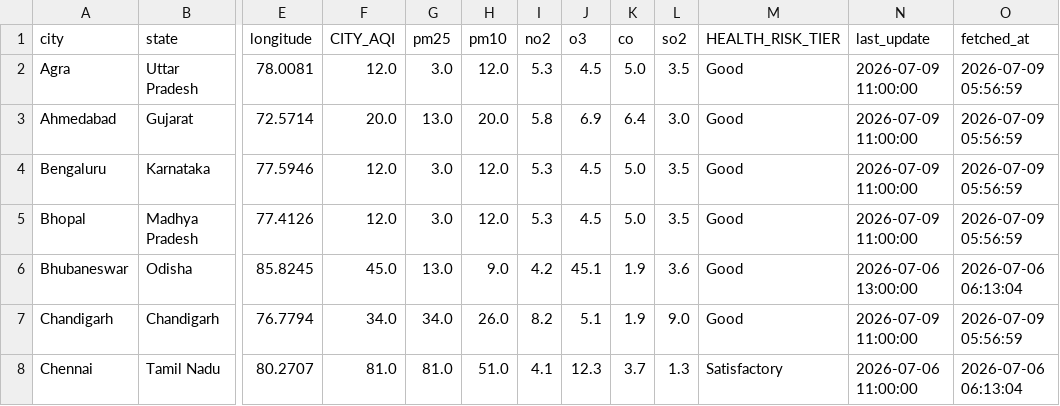
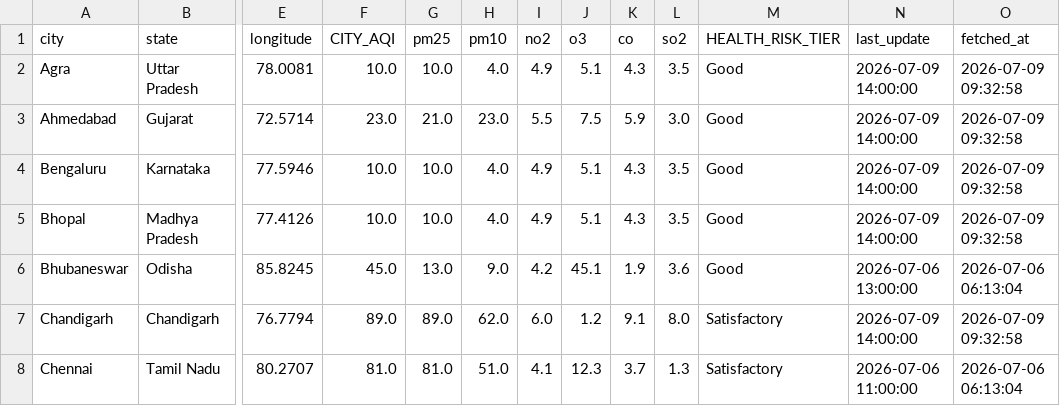
Before and after one commit to Sxdarksoul/AQI-pipeline, a CSV file: aqi_latest.csv, drawn as a sheet; only a part is shown, gaps mark what is left out; the diff covers the shown part only; the diff names each change by its address in the sheet, - before the commit and + after, or states it on an @@ line.

```diff
--- a/aqi_latest.csv
+++ b/aqi_latest.csv
-F2 (CITY_AQI): 12.0
+F2 (CITY_AQI): 10.0
-G2 (pm25): 3.0
+G2 (pm25): 10.0
-H2 (pm10): 12.0
+H2 (pm10): 4.0
-I2 (no2): 5.3
+I2 (no2): 4.9
-J2 (o3): 4.5
+J2 (o3): 5.1
-K2 (co): 5.0
+K2 (co): 4.3
-N2:N5 (last_update): 2026-07-09 11:00:00
+N2:N5 (last_update): 2026-07-09 14:00:00
-O2:O5 (fetched_at): 2026-07-09 05:56:59
+O2:O5 (fetched_at): 2026-07-09 09:32:58
-F3 (CITY_AQI): 20.0
+F3 (CITY_AQI): 23.0
-G3 (pm25): 13.0
+G3 (pm25): 21.0
-H3 (pm10): 20.0
+H3 (pm10): 23.0
-I3 (no2): 5.8
+I3 (no2): 5.5
-J3 (o3): 6.9
+J3 (o3): 7.5
-K3 (co): 6.4
+K3 (co): 5.9
-F4:F5 (CITY_AQI): 12.0
+F4:F5 (CITY_AQI): 10.0
-G4:G5 (pm25): 3.0
+G4:G5 (pm25): 10.0
-H4:H5 (pm10): 12.0
+H4:H5 (pm10): 4.0
-I4:I5 (no2): 5.3
+I4:I5 (no2): 4.9
-J4:J5 (o3): 4.5
+J4:J5 (o3): 5.1
-K4:K5 (co): 5.0
+K4:K5 (co): 4.3
-F7 (CITY_AQI): 34.0
+F7 (CITY_AQI): 89.0
-G7 (pm25): 34.0
+G7 (pm25): 89.0
-H7 (pm10): 26.0
+H7 (pm10): 62.0
-I7 (no2): 8.2
+I7 (no2): 6.0
-J7 (o3): 5.1
+J7 (o3): 1.2
-K7 (co): 1.9
+K7 (co): 9.1
-L7 (so2): 9.0
+L7 (so2): 8.0
-M7 (HEALTH_RISK_TIER): Good
+M7 (HEALTH_RISK_TIER): Satisfactory
-N7 (last_update): 2026-07-09 11:00:00
+N7 (last_update): 2026-07-09 14:00:00
-O7 (fetched_at): 2026-07-09 05:56:59
+O7 (fetched_at): 2026-07-09 09:32:58
```
Also changed, not shown: 128 edited cells elsewhere in this file, aqi_history.csv, aqi_state.csv, 1 other file.
